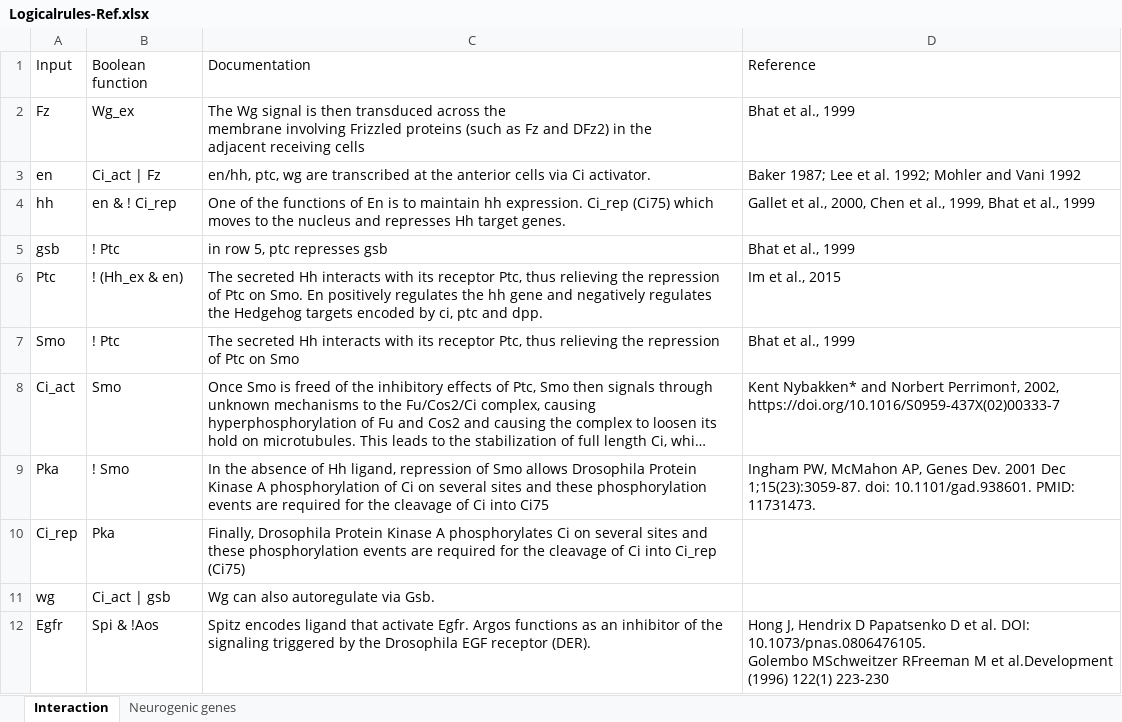
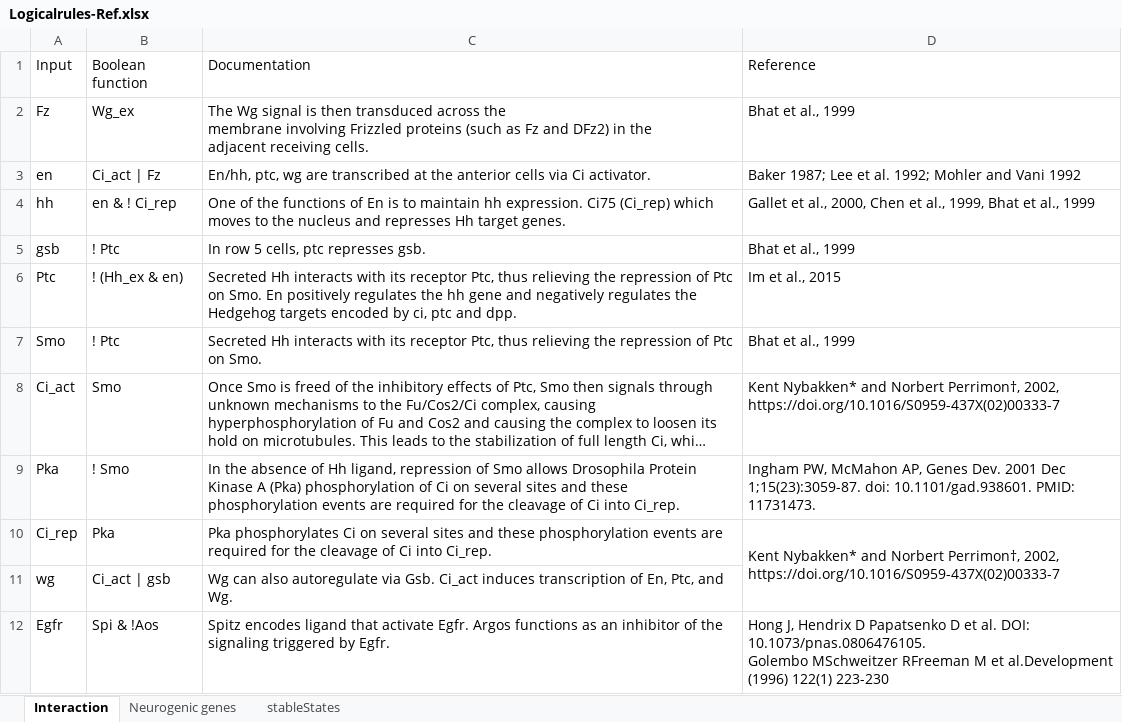
Before and after one commit to ozlembahar/devo-logic, an Excel workbook: Logicalrules-Ref.xlsx, sheet Interaction, drawn as a sheet; only a part is shown; long unchanged cells end in …; values as stored, in another font and other column widths than the file's, no borders; the diff covers the shown part only; the diff names each change by its address in the sheet, - before the commit and + after, or states it on an @@ line.

```diff
--- a/Logicalrules-Ref.xlsx (sheet Interaction)
+++ b/Logicalrules-Ref.xlsx (sheet Interaction)
+sheet tab: stableStates
-C2: …adjacent receiving cells
+C2: …adjacent receiving cells.
-C3: en/hh, ptc, wg…
+C3: En/hh, ptc, wg…
-C4: …hh expression. Ci_rep (Ci75) which moves…
+C4: …hh expression. Ci75 (Ci_rep) which moves…
-C5: in row 5, ptc represses gsb
+C5: In row 5 cells, ptc represses gsb.
-C6: The secreted Hh interacts…
+C6: Secreted Hh interacts…
-C7: The secreted Hh interacts with its receptor Ptc, thus relieving the repression of Ptc on Smo
+C7: Secreted Hh interacts with its receptor Ptc, thus relieving the repression of Ptc on Smo.
-C9: …Kinase A phosphorylation of Ci on several sites and these phosphorylation events are required for the cleavage of Ci into Ci75
+C9: …Kinase A (Pka) phosphorylation of Ci on several sites and these phosphorylation events are required for the cleavage of Ci into Ci_rep.
-C10: Finally, Drosophila Protein Kinase A phosphorylates Ci on several sites and these phosphorylation events are required for the cleavage of Ci into Ci_rep (Ci75)
+C10: Pka phosphorylates Ci on several sites and these phosphorylation events are required for the cleavage of Ci into Ci_rep.
-D10: (empty)
+D10: Kent Nybakken* and Norbert Perrimon†, 2002, https://doi.org/10.1016/S0959-437X(02)00333-7
+D10:D11 merged
-C11: …via Gsb.
+C11: …via Gsb. Ci_act induces transcription of En, Ptc, and Wg.
-C12: …triggered by the Drosophila EGF receptor (DER).
+C12: …triggered by Egfr.
```
Also changed, not shown: 6 edited cells and cell formats elsewhere in this sheet, 2 other files.
